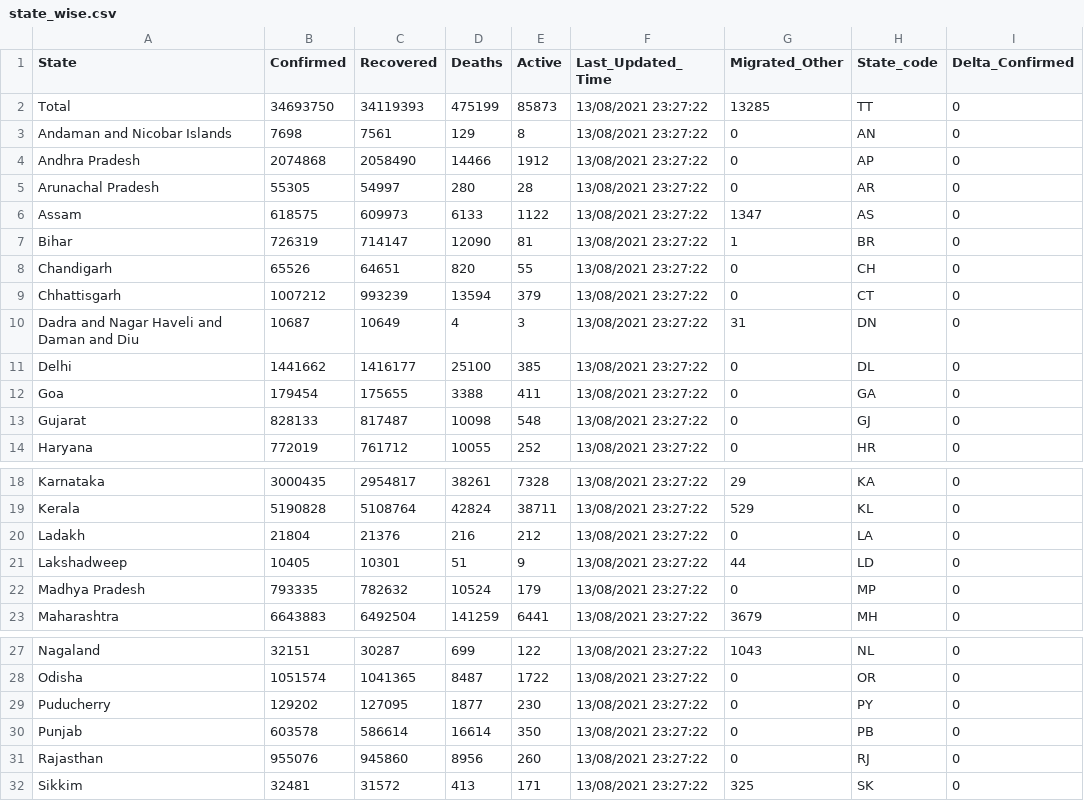
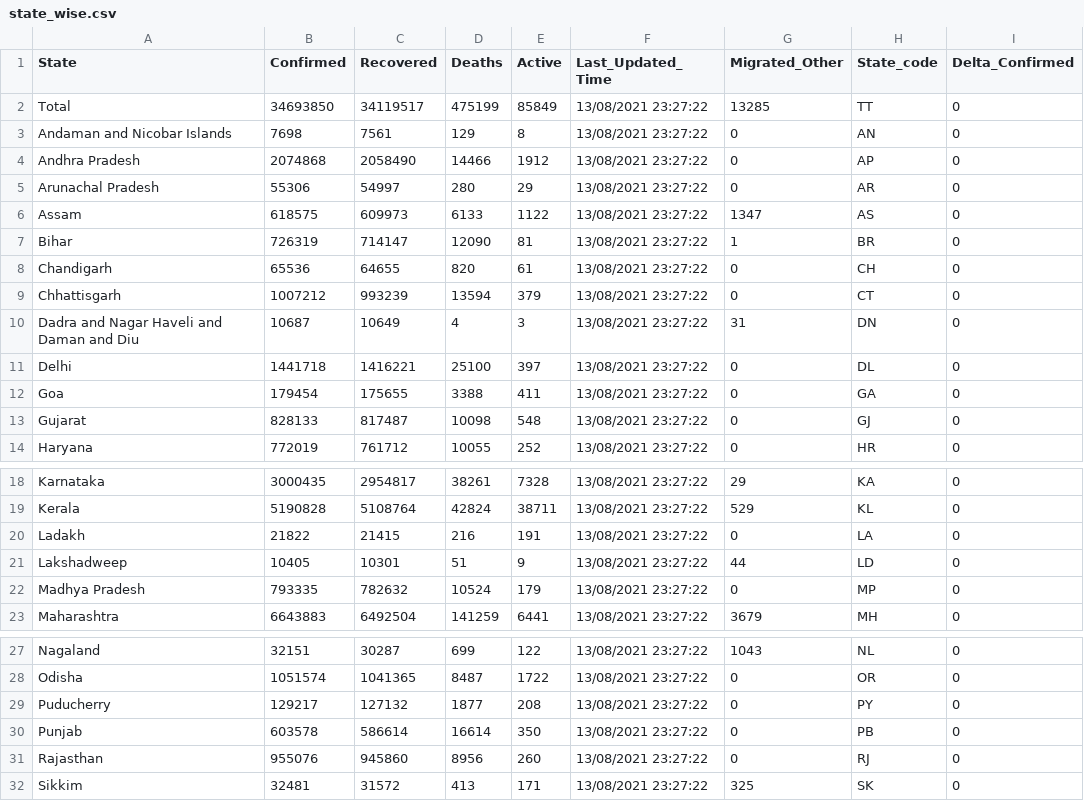
Before and after one commit to keshavashiya/covid19bharat_data, a CSV file: csv/latest/state_wise.csv, drawn as a sheet; only a part is shown, gaps mark what is left out; the diff names each change by its address in the sheet, - before the commit and + after, or states it on an @@ line.

```diff
--- a/csv/latest/state_wise.csv
+++ b/csv/latest/state_wise.csv
-B2 (Confirmed): 34693750
+B2 (Confirmed): 34693850
-C2 (Recovered): 34119393
+C2 (Recovered): 34119517
-E2 (Active): 85873
+E2 (Active): 85849
-B5 (Confirmed): 55305
+B5 (Confirmed): 55306
-E5 (Active): 28
+E5 (Active): 29
-B8 (Confirmed): 65526
+B8 (Confirmed): 65536
-C8 (Recovered): 64651
+C8 (Recovered): 64655
-E8 (Active): 55
+E8 (Active): 61
-B11 (Confirmed): 1441662
+B11 (Confirmed): 1441718
-C11 (Recovered): 1416177
+C11 (Recovered): 1416221
-E11 (Active): 385
+E11 (Active): 397
-B20 (Confirmed): 21804
+B20 (Confirmed): 21822
-C20 (Recovered): 21376
+C20 (Recovered): 21415
-E20 (Active): 212
+E20 (Active): 191
-B29 (Confirmed): 129202
+B29 (Confirmed): 129217
-C29 (Recovered): 127095
+C29 (Recovered): 127132
-E29 (Active): 230
+E29 (Active): 208
```
Also changed, not shown: csv/latest/district_wise.csv, csv/latest/raw_data36.csv, 23 other files.
